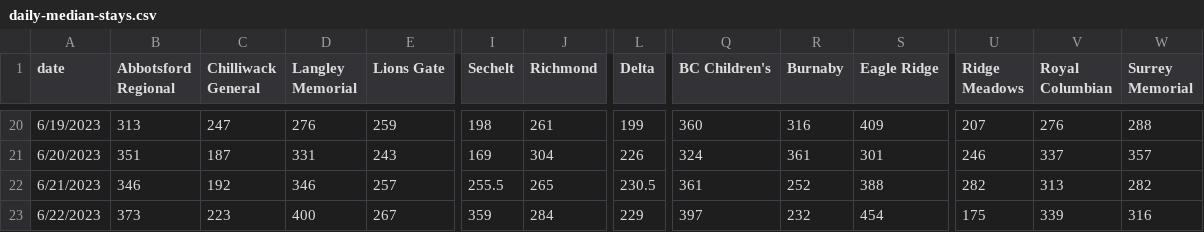
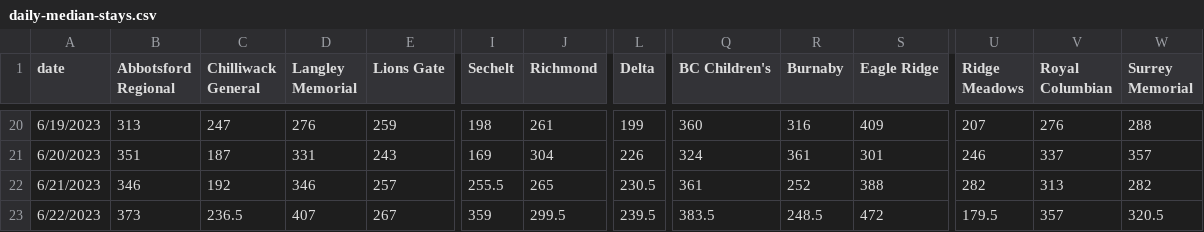
Before and after one commit to vs-postmedia/er-wait-time-scraper, a CSV file: data/daily-median-stays.csv, drawn as a sheet; only a part is shown, gaps mark what is left out; the diff names each change by its address in the sheet, - before the commit and + after, or states it on an @@ line.

```diff
--- a/data/daily-median-stays.csv
+++ b/data/daily-median-stays.csv
-C23 (Chilliwack General): 223
+C23 (Chilliwack General): 236.5
-D23 (Langley Memorial): 400
+D23 (Langley Memorial): 407
-J23 (Richmond): 284
+J23 (Richmond): 299.5
-L23 (Delta): 229
+L23 (Delta): 239.5
-Q23 (BC Children's): 397
+Q23 (BC Children's): 383.5
-R23 (Burnaby): 232
+R23 (Burnaby): 248.5
-S23 (Eagle Ridge): 454
+S23 (Eagle Ridge): 472
-U23 (Ridge Meadows): 175
+U23 (Ridge Meadows): 179.5
-V23 (Royal Columbian): 339
+V23 (Royal Columbian): 357
-W23 (Surrey Memorial): 316
+W23 (Surrey Memorial): 320.5
```
Also changed, not shown: data/daily-median-waits.csv, data/data.csv, 1 other file.
